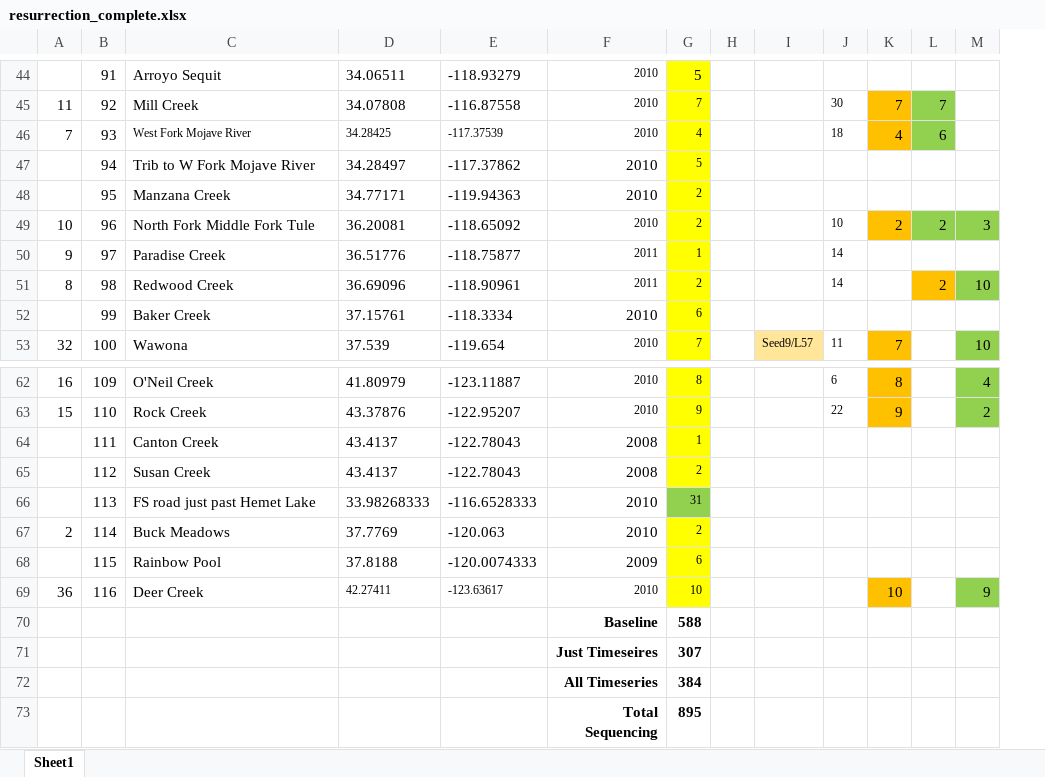
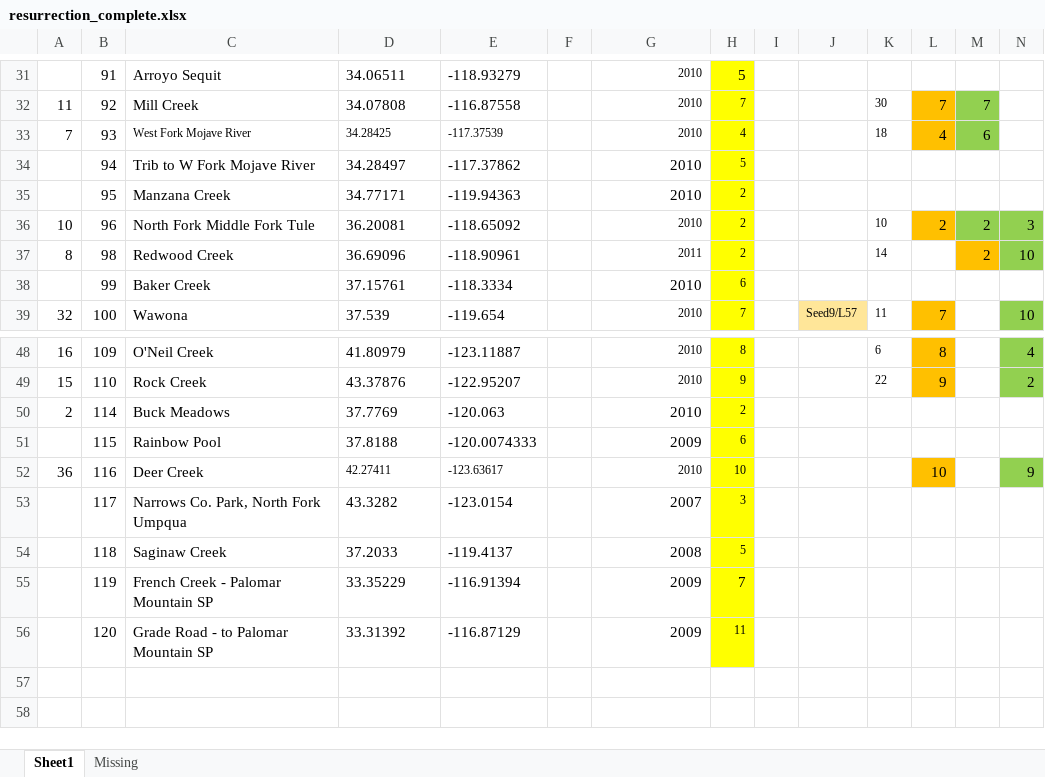
Before and after one commit to anstettd/a_Resurrection, an Excel workbook: Planning/resurrection_complete.xlsx, sheet Sheet1, drawn as a sheet; only a part is shown, gaps mark what is left out; values as stored, in another font and other column widths than the file's, no borders; removed rows and columns are numbered as before the commit, all else as after; rows hold the shown columns only; the diff covers the shown part only; the diff names each change by its address in the sheet, - before the commit and + after, or states it on an @@ line.

```diff
--- a/Planning/resurrection_complete.xlsx (sheet Sheet1)
+++ b/Planning/resurrection_complete.xlsx (sheet Sheet1)
+sheet tab: Missing
+column F, empty
-row 50: 9 | 97 | Paradise Creek | 36.51776 | -118.75877 | 2011 | 1 |  |  | 14
-row 64:  | 111 | Canton Creek | 43.4137 | -122.78043 | 2008 | 1
-row 65:  | 112 | Susan Creek | 43.4137 | -122.78043 | 2008 | 2
-row 66:  | 113 | FS road just past Hemet Lake | 33.98268333 | -116.6528333 | 2010 | 31
-row 70:  |  |  |  |  | Baseline | 588
-row 71:  |  |  |  |  | Just Timeseires | 307
-row 72:  |  |  |  |  | All Timeseries | 384
-row 73:  |  |  |  |  | Total Sequencing | 895
+row 53:  | 117 | Narrows Co. Park, North Fork Umpqua | 43.3282 | -123.0154 |  | 2007 | 3
+row 54:  | 118 | Saginaw Creek | 37.2033 | -119.4137 |  | 2008 | 5
+row 55:  | 119 | French Creek - Palomar Mountain SP | 33.35229 | -116.91394 |  | 2009 | 7
+row 56:  | 120 | Grade Road - to Palomar Mountain SP | 33.31392 | -116.87129 |  | 2009 | 11
```
Also changed, not shown: 13 removed rows and 18 moved rows elsewhere in this sheet, 5 other files.
